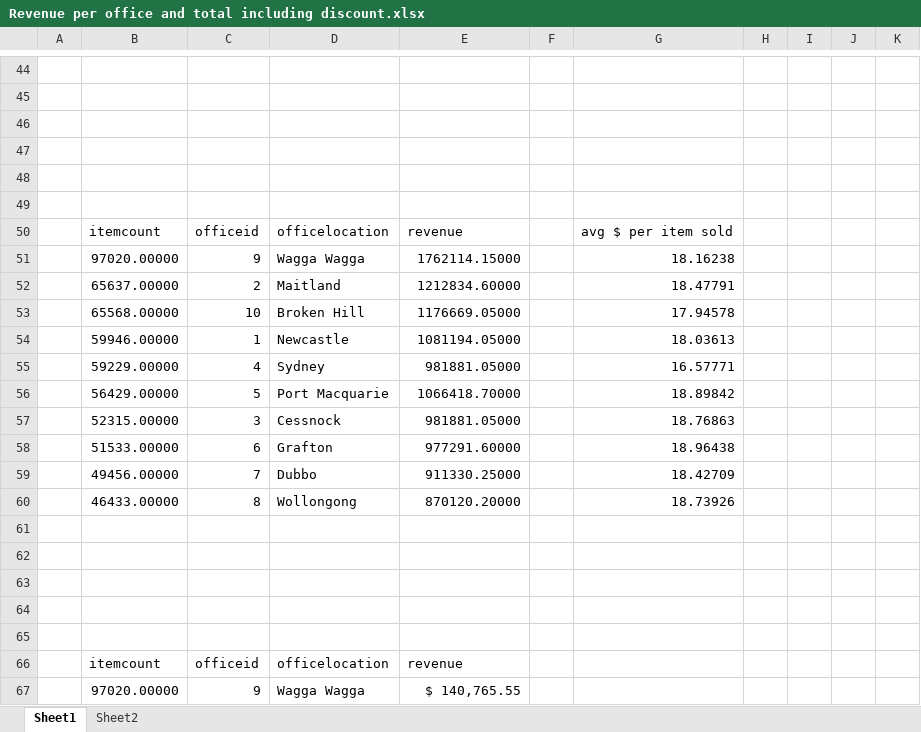
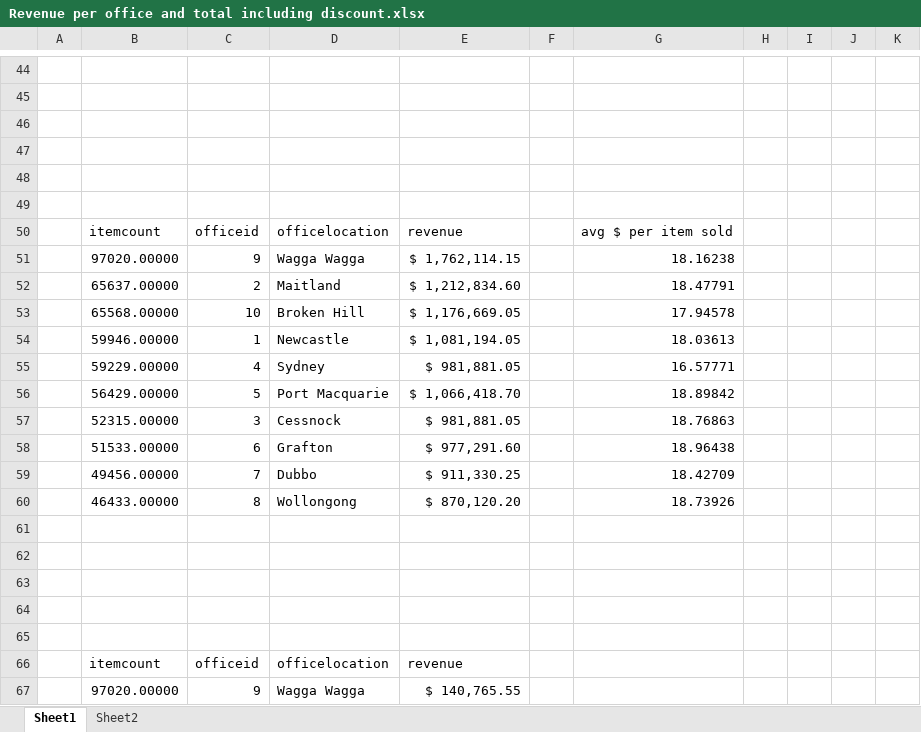
Before and after one commit to JayRovacsek/EBUS3030, an Excel workbook: A2/Presentation/Revenue per office and total including discount.xlsx, sheet Sheet1, drawn as a sheet; only a part is shown, gaps mark what is left out; values as stored, in another font and other column widths than the file's, no borders; the diff names each change by its address in the sheet, - before the commit and + after, or states it on an @@ line.

```diff
--- a/A2/Presentation/Revenue per office and total including discount.xlsx (sheet Sheet1)
+++ b/A2/Presentation/Revenue per office and total including discount.xlsx (sheet Sheet1)
-E51: 1762114.15000
+E51: $ 1,762,114.15
-E52: 1212834.60000
+E52: $ 1,212,834.60
-E53: 1176669.05000
+E53: $ 1,176,669.05
-E54: 1081194.05000
+E54: $ 1,081,194.05
-E55: 981881.05000
+E55: $ 981,881.05
-E56: 1066418.70000
+E56: $ 1,066,418.70
-E57: 981881.05000
+E57: $ 981,881.05
-E58: 977291.60000
+E58: $ 977,291.60
-E59: 911330.25000
+E59: $ 911,330.25
-E60: 870120.20000
+E60: $ 870,120.20
```
Also changed, not shown: sheet Sheet2, A2/Report/prediction .xlsx, 1 other file.
